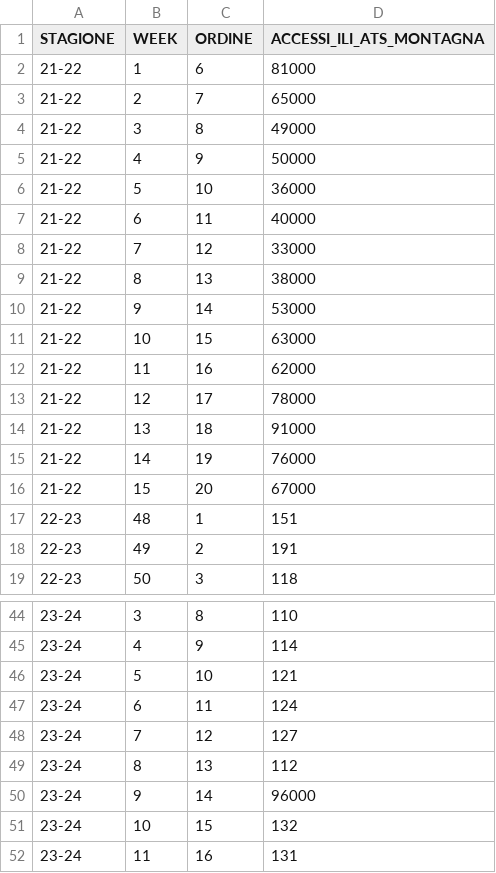
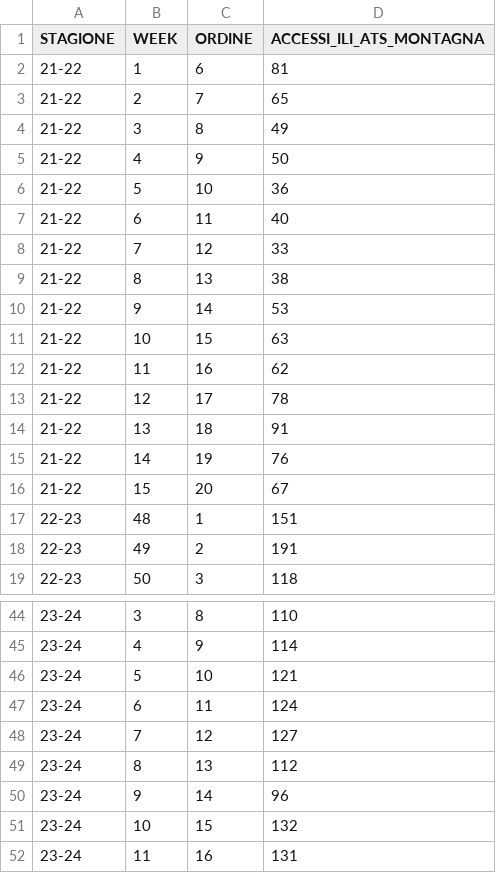
Before and after one commit to gianjustforfun/ILI, a CSV file: SORVEGLIANZA ACCESSI PS/output/ATS_MONTAGNA/ili_ats_montagna_stagionale.csv, drawn as a sheet; only a part is shown, gaps mark what is left out; the diff covers the shown part only.

```diff
--- a/SORVEGLIANZA ACCESSI PS/output/ATS_MONTAGNA/ili_ats_montagna_stagionale.csv
+++ b/SORVEGLIANZA ACCESSI PS/output/ATS_MONTAGNA/ili_ats_montagna_stagionale.csv
@@ -1,17 +1,17 @@
 STAGIONE,WEEK,ORDINE,ACCESSI_ILI_ATS_MONTAGNA
-21-22,1,6,81000
-21-22,2,7,65000
-21-22,3,8,49000
-21-22,4,9,50000
-21-22,5,10,36000
-21-22,6,11,40000
-21-22,7,12,33000
-21-22,8,13,38000
-21-22,9,14,53000
-21-22,10,15,63000
-21-22,11,16,62000
-21-22,12,17,78000
-21-22,13,18,91000
-21-22,14,19,76000
-21-22,15,20,67000
+21-22,1,6,81
+21-22,2,7,65
+21-22,3,8,49
+21-22,4,9,50
+21-22,5,10,36
+21-22,6,11,40
+21-22,7,12,33
+21-22,8,13,38
+21-22,9,14,53
+21-22,10,15,63
+21-22,11,16,62
+21-22,12,17,78
+21-22,13,18,91
+21-22,14,19,76
+21-22,15,20,67
 22-23,48,1,151
@@ -49,3 +49,3 @@ STAGIONE,WEEK,ORDINE,ACCESSI_ILI_ATS_MONTAGNA
 23-24,8,13,112
-23-24,9,14,96000
+23-24,9,14,96
 23-24,10,15,132
```
Also changed, not shown: 20 edited cells elsewhere in this file, SORVEGLIANZA ACCESSI PS/output/ATS_MILANO/access_tot_milano_stagionale.csv, 3 other files.
